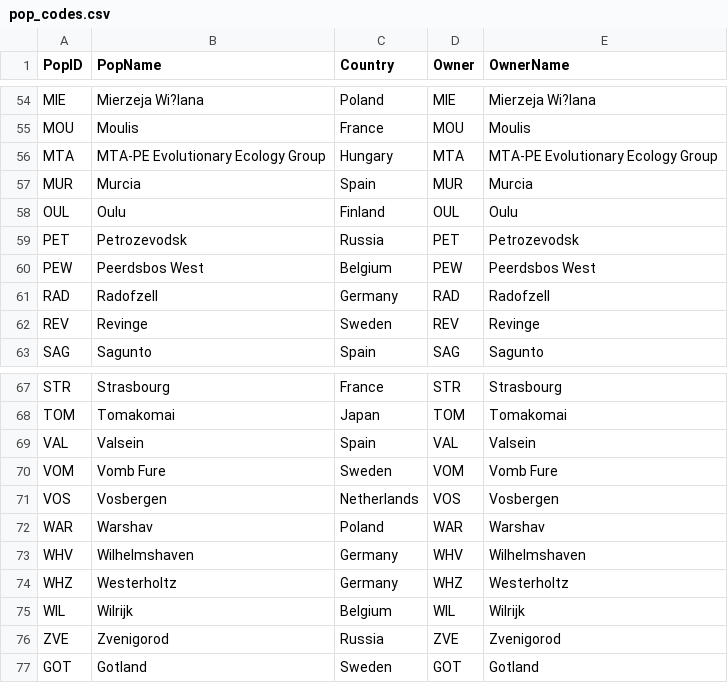
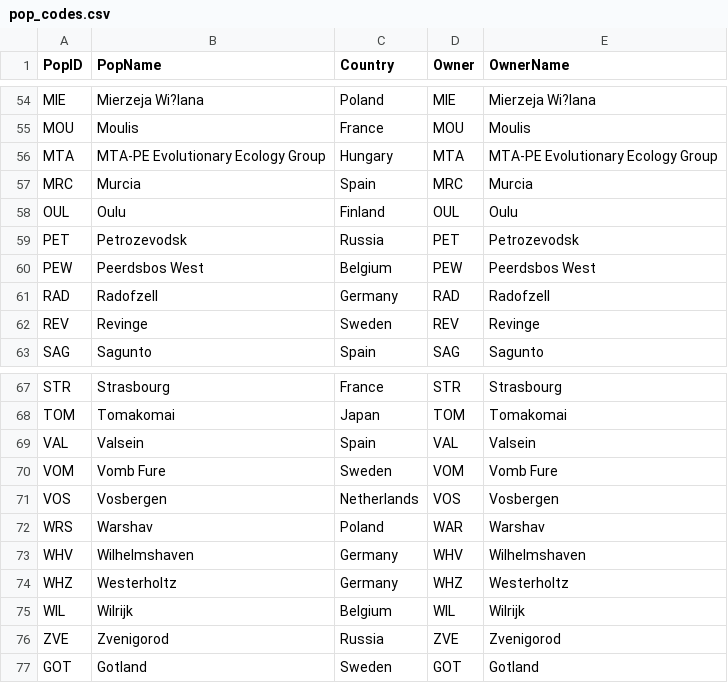
Before and after one commit to SPI-Birds/pipelines, a CSV file: inst/extdata/pop_codes.csv, drawn as a sheet; only a part is shown, gaps mark what is left out.

Commit message:
Update pop_codes to avoid conflicts

```diff
--- a/inst/extdata/pop_codes.csv
+++ b/inst/extdata/pop_codes.csv
@@ -56,3 +56,3 @@ MOU,Moulis,France,MOU,Moulis
 MTA,MTA-PE Evolutionary Ecology Group,Hungary,MTA,MTA-PE Evolutionary Ecology Group
-MUR,Murcia,Spain,MUR,Murcia
+MRC,Murcia,Spain,MRC,Murcia
 OUL,Oulu,Finland,OUL,Oulu
@@ -71,3 +71,3 @@ VOM,Vomb Fure,Sweden,VOM,Vomb Fure
 VOS,Vosbergen,Netherlands,VOS,Vosbergen
-WAR,Warshav,Poland,WAR,Warshav
+WRS,Warshav,Poland,WAR,Warshav
 WHV,Wilhelmshaven,Germany,WHV,Wilhelmshaven
```
